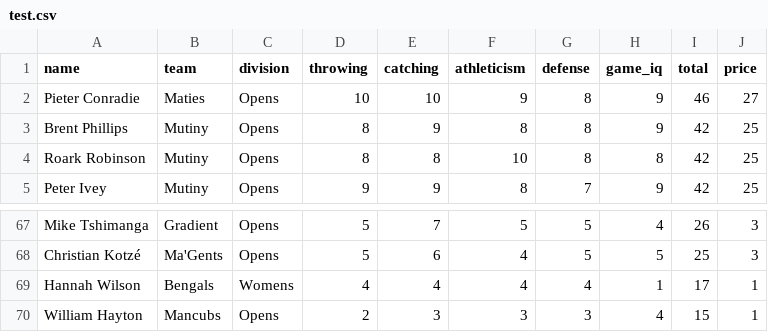
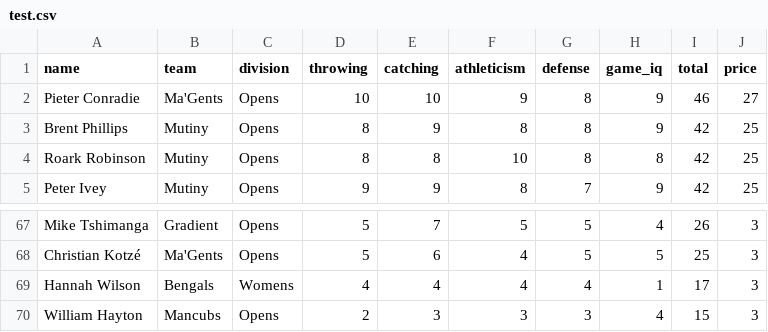
Before and after one commit to Pivey29/fantasy_team_selector, a CSV file: data/test.csv, drawn as a sheet; only a part is shown, gaps mark what is left out.

```diff
--- a/data/test.csv
+++ b/data/test.csv
@@ -1,3 +1,3 @@
 name,team,division,throwing,catching,athleticism,defense,game_iq,total,price
-Pieter Conradie,Maties,Opens,10,10,9,8,9,46,27
+Pieter Conradie,Ma'Gents,Opens,10,10,9,8,9,46,27
 Brent Phillips,Mutiny,Opens,8,9,8,8,9,42,25
@@ -68,3 +68,3 @@ Mike Tshimanga,Gradient,Opens,5,7,5,5,4,26,3
 Christian Kotzé,Ma'Gents,Opens,5,6,4,5,5,25,3
-Hannah Wilson,Bengals,Womens,4,4,4,4,1,17,1
-William Hayton,Mancubs,Opens,2,3,3,3,4,15,1
+Hannah Wilson,Bengals,Womens,4,4,4,4,1,17,3
+William Hayton,Mancubs,Opens,2,3,3,3,4,15,3
```
Also changed, not shown: data/ratings.csv.
